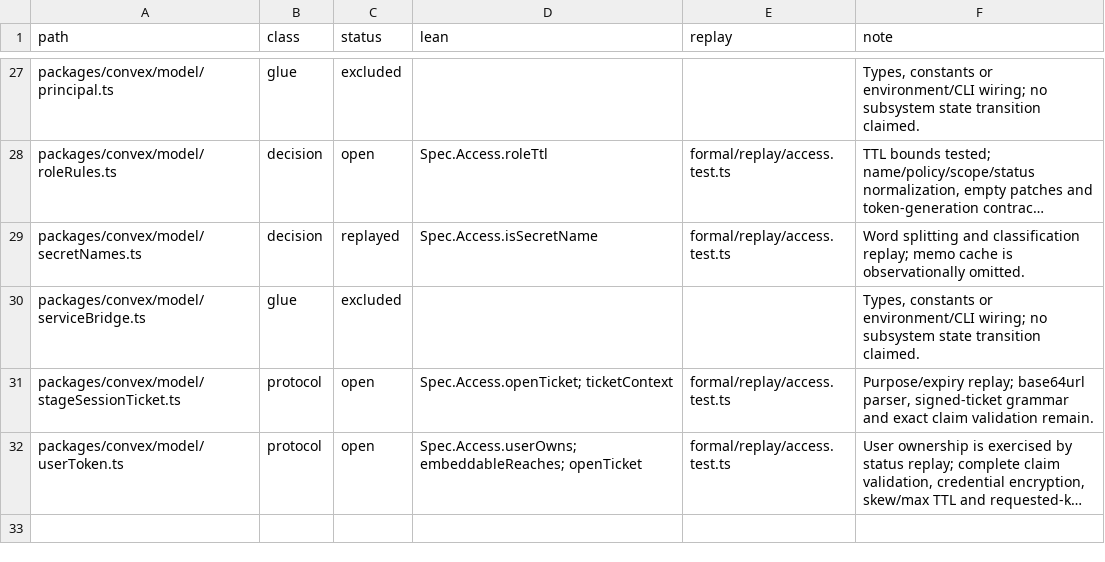
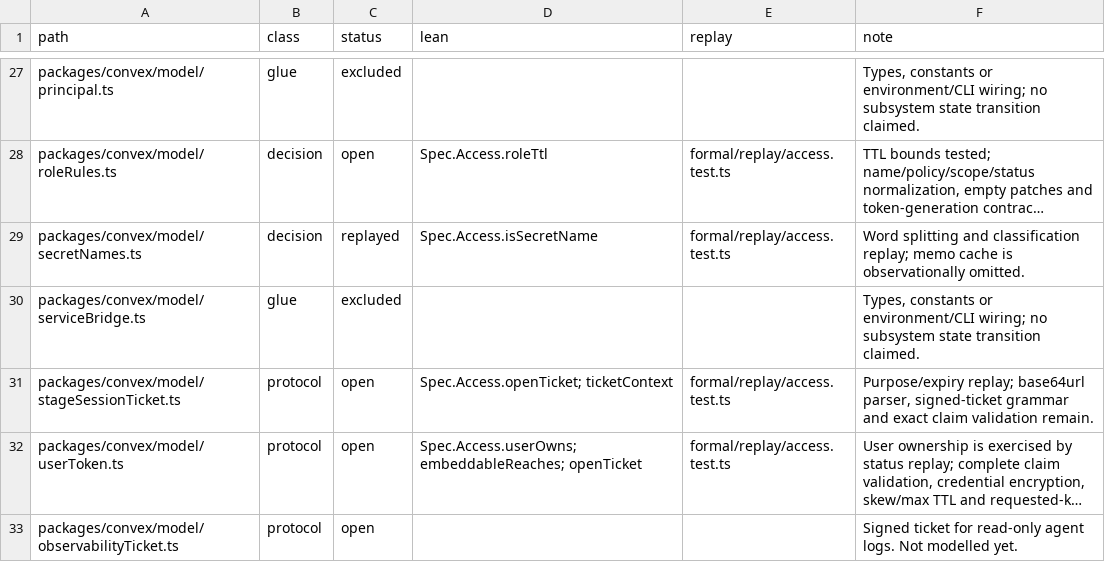
Before and after one commit to beeblastco/broods, a TSV file: formal/manifest/access.tsv, drawn as a sheet; only a part is shown, gaps mark what is left out; long unchanged cells end in …; the diff names each change by its address in the sheet, - before the commit and + after, or states it on an @@ line.

```diff
--- a/formal/manifest/access.tsv
+++ b/formal/manifest/access.tsv
+row 33: packages/convex/model/observabilityTicket.ts | protocol | open |  |  | Signed ticket for read-only agent logs. Not modelled yet.
```
Also changed, not shown: 30 other files.
